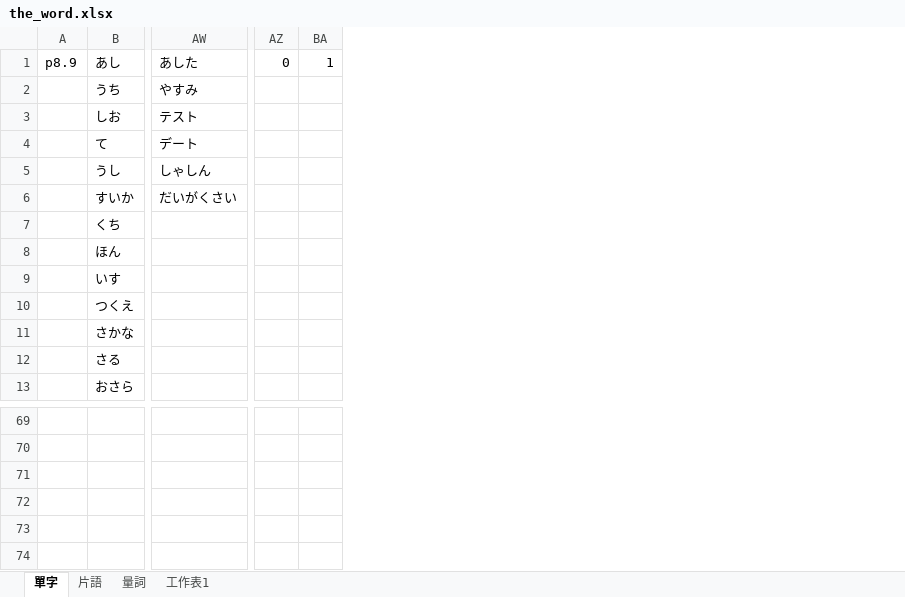
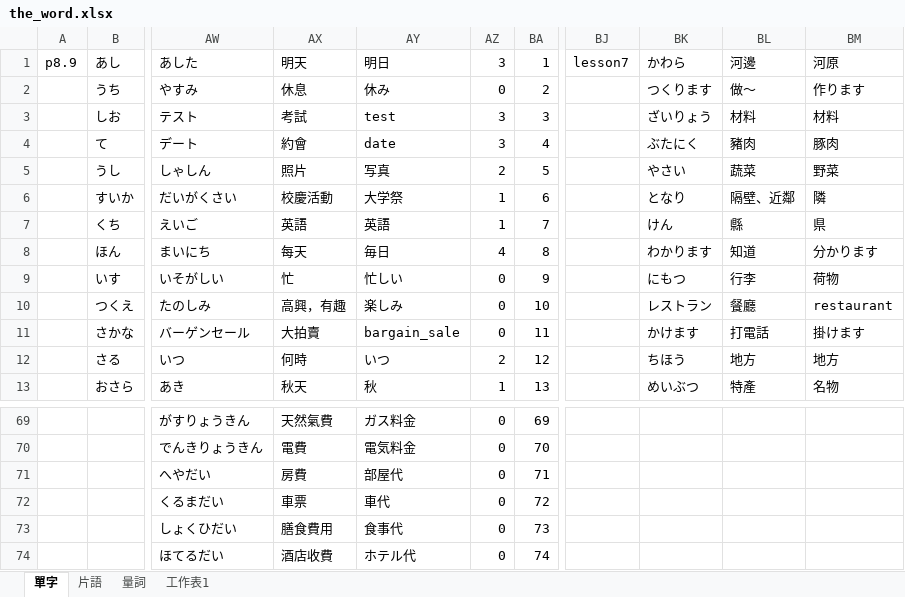
Before and after one commit to ZhuMon/Learning_Japanese, an Excel workbook: the_word.xlsx, sheet 單字, drawn as a sheet; only a part is shown, gaps mark what is left out; values as stored, in another font and other column widths than the file's, no borders; removed rows and columns are numbered as before the commit, all else as after; rows hold the shown columns only; the diff covers the shown part only; the diff names each change by its address in the sheet, - before the commit and + after, or states it on an @@ line.

```diff
--- a/the_word.xlsx (sheet 單字)
+++ b/the_word.xlsx (sheet 單字)
-column AW, rows 1-6: あした | やすみ | テスト | デート | しゃしん | だいがくさい
-column AZ, row 1: 0
-column BA, row 1: 1
+column AW, rows 1-13: あした | やすみ | テスト | デート | しゃしん | だいがくさい | えいご | まいにち | いそがしい | たのしみ | バーゲンセール | いつ | あき; rows 69-70: がすりょうきん | でんきりょうきん
+column AX, rows 1-13: 明天 | 休息 | 考試 | 約會 | 照片 | 校慶活動 | 英語 | 每天 | 忙 | 高興，有趣 | 大拍賣 | 何時 | 秋天; rows 69-70: 天然氣費 | 電費
+column AY, rows 1-13: 明日 | 休み | test | date | 写真 | 大学祭 | 英語 | 毎日 | 忙しい | 楽しみ | bargain_sale | いつ | 秋; rows 69-70: ガス料金 | 電気料金
+column AZ, rows 1-13: 3 | 0 | 3 | 3 | 2 | 1 | 1 | 4 | 0 | 0 | 0 | 2 | 1; rows 69-70: 0 | 0
+column BA, rows 1-13: 1 | 2 | 3 | 4 | 5 | 6 | 7 | 8 | 9 | 10 | 11 | 12 | 13; rows 69-70: 69 | 70
+column BJ, row 1: lesson7
+column BK, rows 1-13: かわら | つくります | ざいりょう | ぶたにく | やさい | となり | けん | わかります | にもつ | レストラン | かけます | ちほう | めいぶつ
+column BL, rows 1-13: 河邊 | 做～ | 材料 | 豬肉 | 蔬菜 | 隔壁、近鄰 | 縣 | 知道 | 行李 | 餐廳 | 打電話 | 地方 | 特產
+column BM, rows 1-13: 河原 | 作ります | 材料 | 豚肉 | 野菜 | 隣 | 県 | 分かります | 荷物 | restaurant | 掛けます | 地方 | 名物
+row 71:  |  | へやだい | 房費 | 部屋代 | 0 | 71
+row 72:  |  | くるまだい | 車票 | 車代 | 0 | 72
+row 73:  |  | しょくひだい | 膳食費用 | 食事代 | 0 | 73
+row 74:  |  | ほてるだい | 酒店收費 | ホテル代 | 0 | 74
```
Also changed, not shown: 3 added columns and 2 removed columns elsewhere in this sheet, sheet 量詞, sheet 工作表1.
